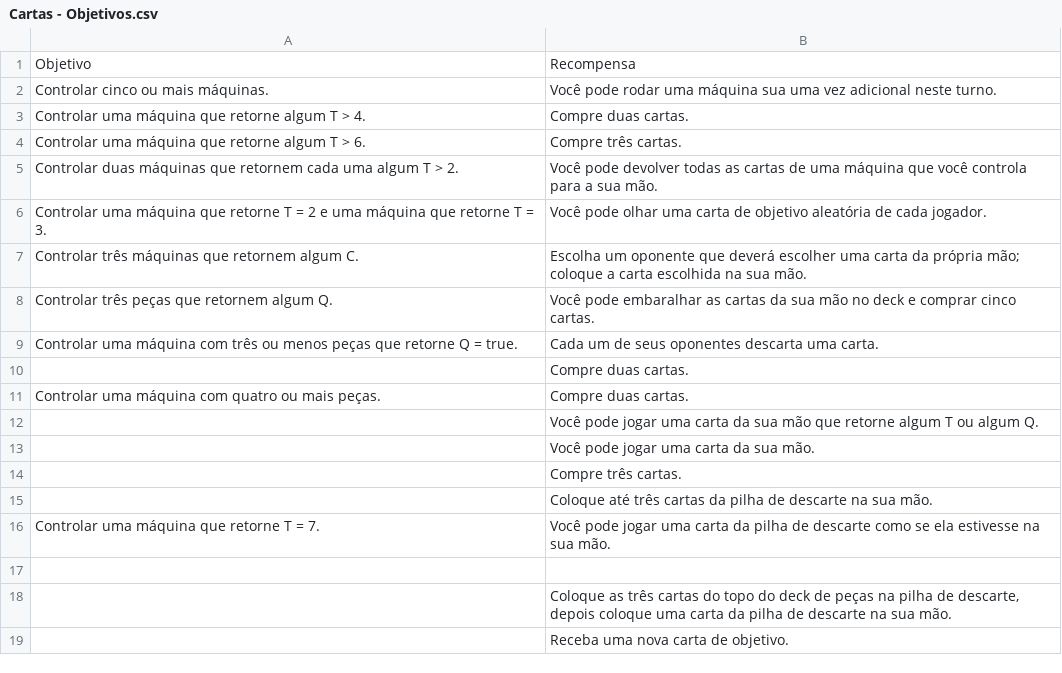
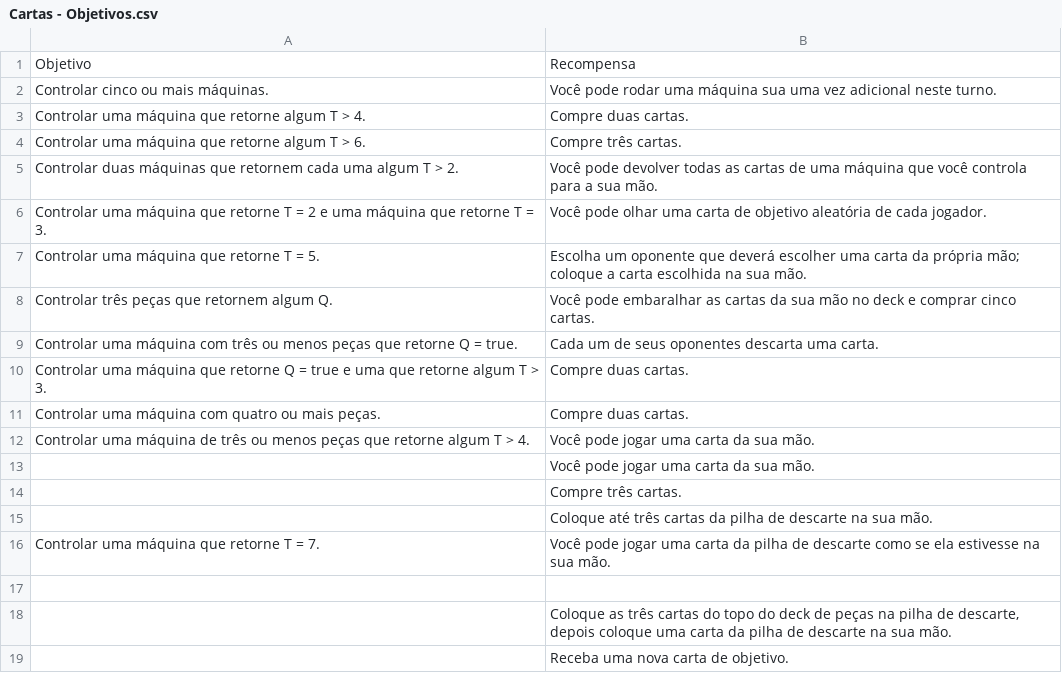
Before and after one commit to AlexandreNasajon/Machine-Game, a CSV file: Cartas - Objetivos.csv, drawn as a sheet.

Commit message:
Update Cartas - Objetivos.csv

```diff
--- a/Cartas - Objetivos.csv
+++ b/Cartas - Objetivos.csv
@@ -6,8 +6,8 @@ Objetivo,Recompensa
 "Controlar uma máquina que retorne T = 2 e uma máquina que retorne T = 3.","Você pode olhar uma carta de objetivo aleatória de cada jogador."
-"Controlar três máquinas que retornem algum C.","Escolha um oponente que deverá escolher uma carta da própria mão; coloque a carta escolhida na sua mão."
+"Controlar uma máquina que retorne T = 5.","Escolha um oponente que deverá escolher uma carta da própria mão; coloque a carta escolhida na sua mão."
 "Controlar três peças que retornem algum Q.","Você pode embaralhar as cartas da sua mão no deck e comprar cinco cartas."
 "Controlar uma máquina com três ou menos peças que retorne Q = true.","Cada um de seus oponentes descarta uma carta."
-"","Compre duas cartas."
+"Controlar uma máquina que retorne Q = true e uma que retorne algum T > 3.","Compre duas cartas."
 "Controlar uma máquina com quatro ou mais peças.","Compre duas cartas."
-"","Você pode jogar uma carta da sua mão que retorne algum T ou algum Q."
+"Controlar uma máquina de três ou menos peças que retorne algum T > 4.","Você pode jogar uma carta da sua mão."
 "","Você pode jogar uma carta da sua mão."
```
